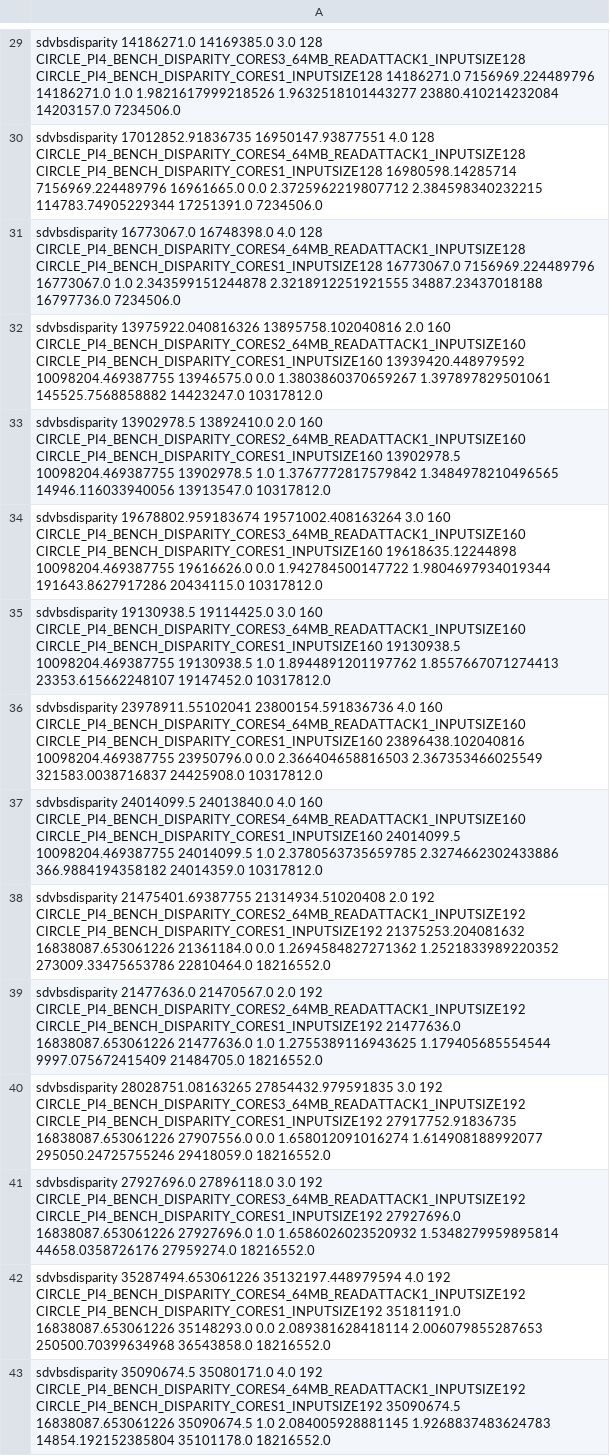
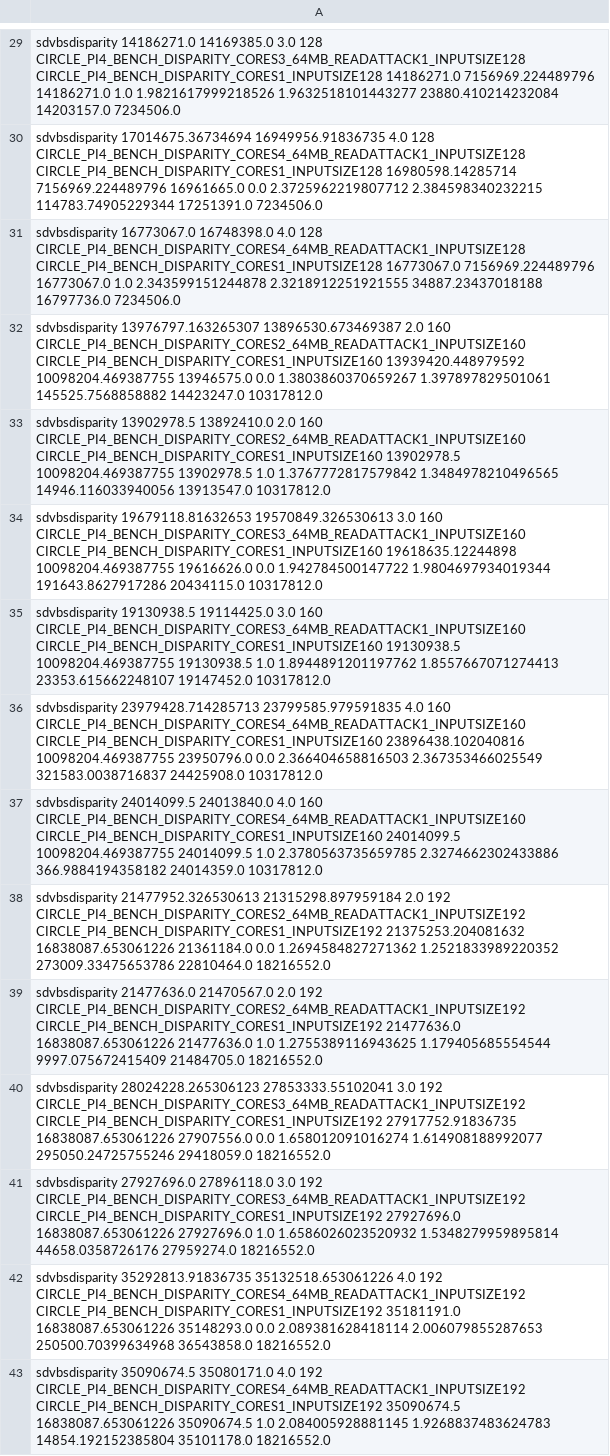
Before and after one commit to cassebas/run-co-runners, a CSV file: experiment/slowdown-factors-sdvbsdisparity-pi4.csv, drawn as a sheet; only a part is shown, gaps mark what is left out; the diff covers the shown part only; the diff names each change by its address in the sheet, - before the commit and + after, or states it on an @@ line.

```diff
--- a/experiment/slowdown-factors-sdvbsdisparity-pi4.csv
+++ b/experiment/slowdown-factors-sdvbsdisparity-pi4.csv
-A30: sdvbsdisparity 17012852.91836735 16950147.93877551 4.0 128…
+A30: sdvbsdisparity 17014675.36734694 16949956.91836735 4.0 128…
-A32: sdvbsdisparity 13975922.040816326 13895758.102040816 2.0 160…
+A32: sdvbsdisparity 13976797.163265307 13896530.673469387 2.0 160…
-A34: sdvbsdisparity 19678802.959183674 19571002.408163264 3.0 160…
+A34: sdvbsdisparity 19679118.81632653 19570849.326530613 3.0 160…
-A36: sdvbsdisparity 23978911.55102041 23800154.591836736 4.0 160…
+A36: sdvbsdisparity 23979428.714285713 23799585.979591835 4.0 160…
-A38: sdvbsdisparity 21475401.69387755 21314934.51020408 2.0 192…
+A38: sdvbsdisparity 21477952.326530613 21315298.897959184 2.0 192…
-A40: sdvbsdisparity 28028751.08163265 27854432.979591835 3.0 192…
+A40: sdvbsdisparity 28024228.265306123 27853333.55102041 3.0 192…
-A42: sdvbsdisparity 35287494.653061226 35132197.448979594 4.0 192…
+A42: sdvbsdisparity 35292813.91836735 35132518.653061226 4.0 192…
```
Also changed, not shown: 77 edited cells elsewhere in this file, experiment/slowdown-factors-sdvbs-stitch_pi4-20201019.csv, 7 other files.
